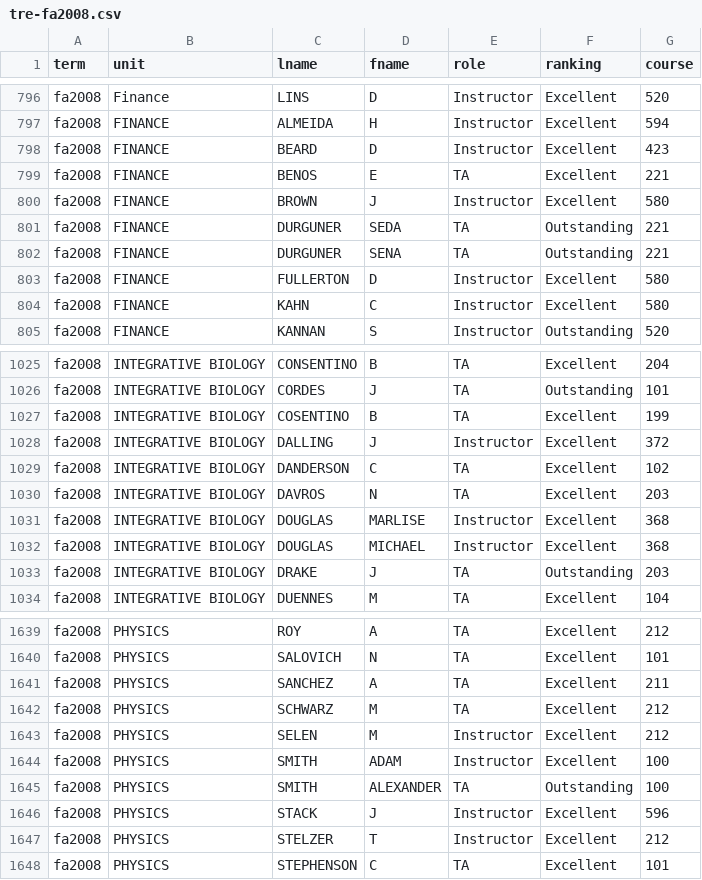
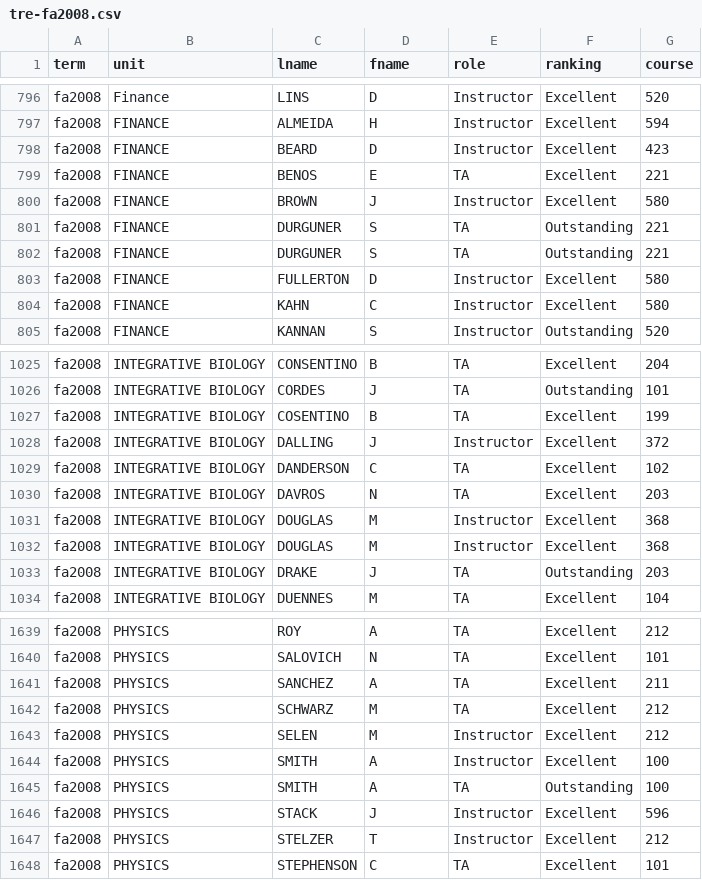
Before and after one commit to wadefagen/datasets, a CSV file: teachers-ranked-as-excellent/csv/tre-fa2008.csv, drawn as a sheet; only a part is shown, gaps mark what is left out.

```diff
--- a/teachers-ranked-as-excellent/csv/tre-fa2008.csv
+++ b/teachers-ranked-as-excellent/csv/tre-fa2008.csv
@@ -800,4 +800,4 @@ fa2008,"FINANCE",BENOS,E,TA,Excellent,221
 fa2008,"FINANCE",BROWN,J,Instructor,Excellent,580
-fa2008,"FINANCE",DURGUNER,SEDA,TA,Outstanding,221
-fa2008,"FINANCE",DURGUNER,SENA,TA,Outstanding,221
+fa2008,"FINANCE",DURGUNER,S,TA,Outstanding,221
+fa2008,"FINANCE",DURGUNER,S,TA,Outstanding,221
 fa2008,"FINANCE",FULLERTON,D,Instructor,Excellent,580
@@ -1030,4 +1030,4 @@ fa2008,"INTEGRATIVE BIOLOGY",DANDERSON,C,TA,Excellent,102
 fa2008,"INTEGRATIVE BIOLOGY",DAVROS,N,TA,Excellent,203
-fa2008,"INTEGRATIVE BIOLOGY",DOUGLAS,MARLISE,Instructor,Excellent,368
-fa2008,"INTEGRATIVE BIOLOGY",DOUGLAS,MICHAEL,Instructor,Excellent,368
+fa2008,"INTEGRATIVE BIOLOGY",DOUGLAS,M,Instructor,Excellent,368
+fa2008,"INTEGRATIVE BIOLOGY",DOUGLAS,M,Instructor,Excellent,368
 fa2008,"INTEGRATIVE BIOLOGY",DRAKE,J,TA,Outstanding,203
@@ -1643,4 +1643,4 @@ fa2008,"PHYSICS",SCHWARZ,M,TA,Excellent,212
 fa2008,"PHYSICS",SELEN,M,Instructor,Excellent,212
-fa2008,"PHYSICS",SMITH,ADAM,Instructor,Excellent,100
-fa2008,"PHYSICS",SMITH,ALEXANDER,TA,Outstanding,100
+fa2008,"PHYSICS",SMITH,A,Instructor,Excellent,100
+fa2008,"PHYSICS",SMITH,A,TA,Outstanding,100
 fa2008,"PHYSICS",STACK,J,Instructor,Excellent,596
```
Also changed, not shown: teachers-ranked-as-excellent/csv/tre-fa2017.csv, teachers-ranked-as-excellent/csv/tre-sp2003.csv, 20 other files.
